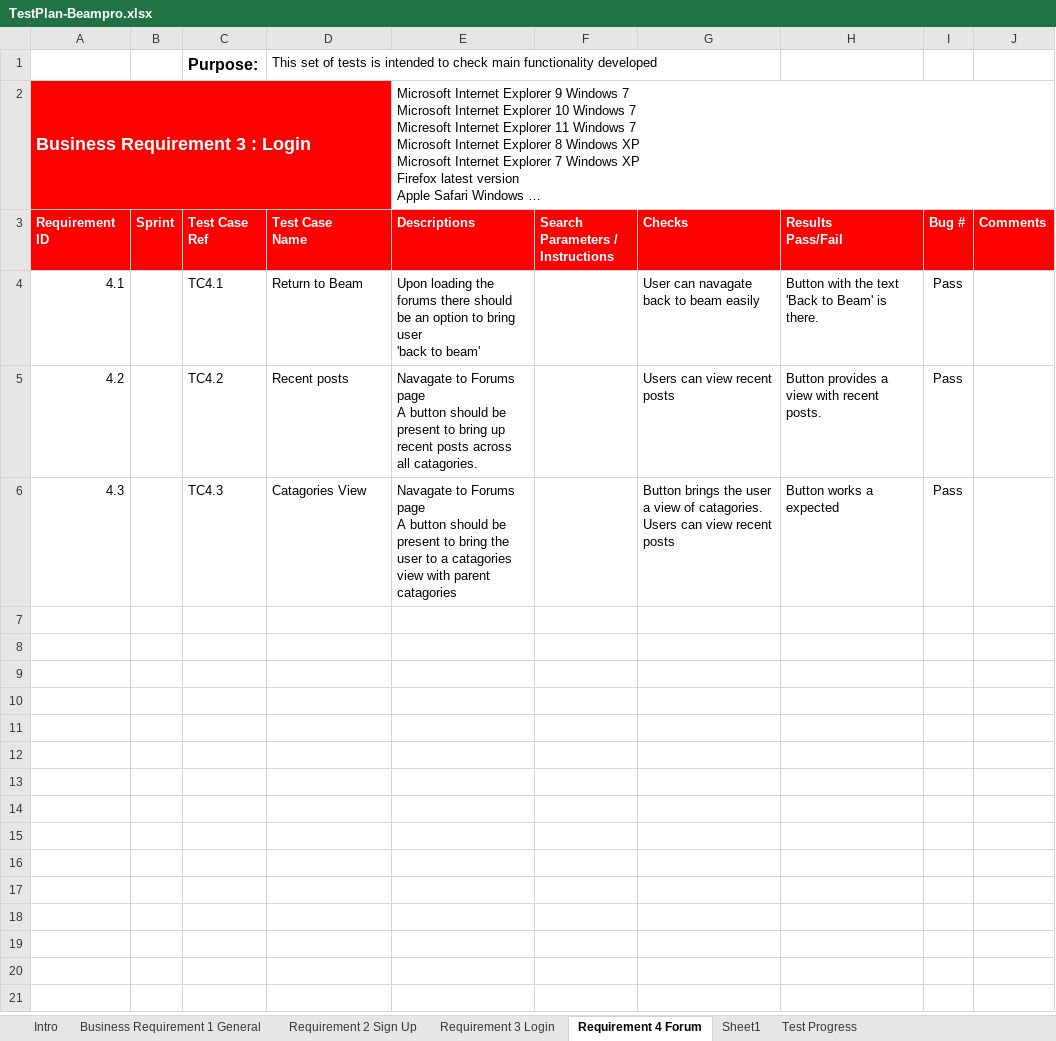
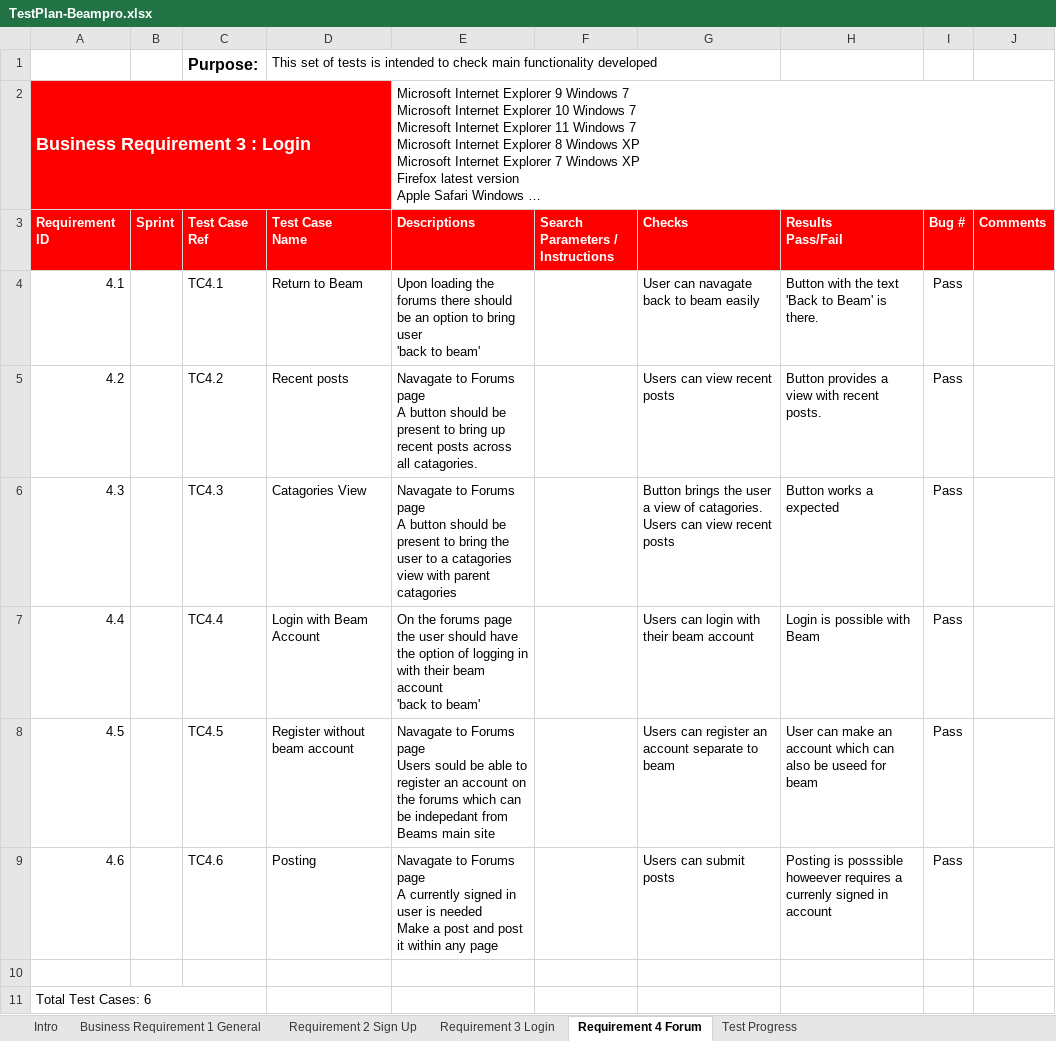
Before and after one commit to FlashGordon95/Software-Testing, an Excel workbook: CA1/TestPlan-Beampro.xlsx, sheet Requirement 4 Forum, drawn as a sheet; long unchanged cells end in …; values as stored, in another font and other column widths than the file's, no borders; conditional formats not drawn; ↵ is a line break in a cell; the diff names each change by its address in the sheet, - before the commit and + after, or states it on an @@ line.

```diff
--- a/CA1/TestPlan-Beampro.xlsx (sheet Requirement 4 Forum)
+++ b/CA1/TestPlan-Beampro.xlsx (sheet Requirement 4 Forum)
-sheet tab: Sheet1
+row 7: 4.4 |  | TC4.4 | Login with Beam Account | On the forums page the user should have the option of logging in with their beam account ↵ 'back to beam' |  | Users can login with their beam account | Login is possible with Beam | Pass
+row 8: 4.5 |  | TC4.5 | Register without beam account | Navagate to Forums page ↵ Users sould be able to register an account on the forums which can be indepedant from Beams main site |  | Users can register an account separate to beam | User can make an account which can also be useed for beam | Pass
+row 9: 4.6 |  | TC4.6 | Posting | Navagate to Forums page ↵ A currently signed in user is needed ↵ Make a post and post it within any page |  | Users can submit posts | Posting is posssible howeever requires a currenly signed in account | Pass
+row 10: (empty)
+row 11: Total Test Cases: 6
```
Also changed, not shown: sheet Requirement 2 Sign Up, sheet Requirement 3 Login, sheet Business Requirement 1 General, 1 other file.
